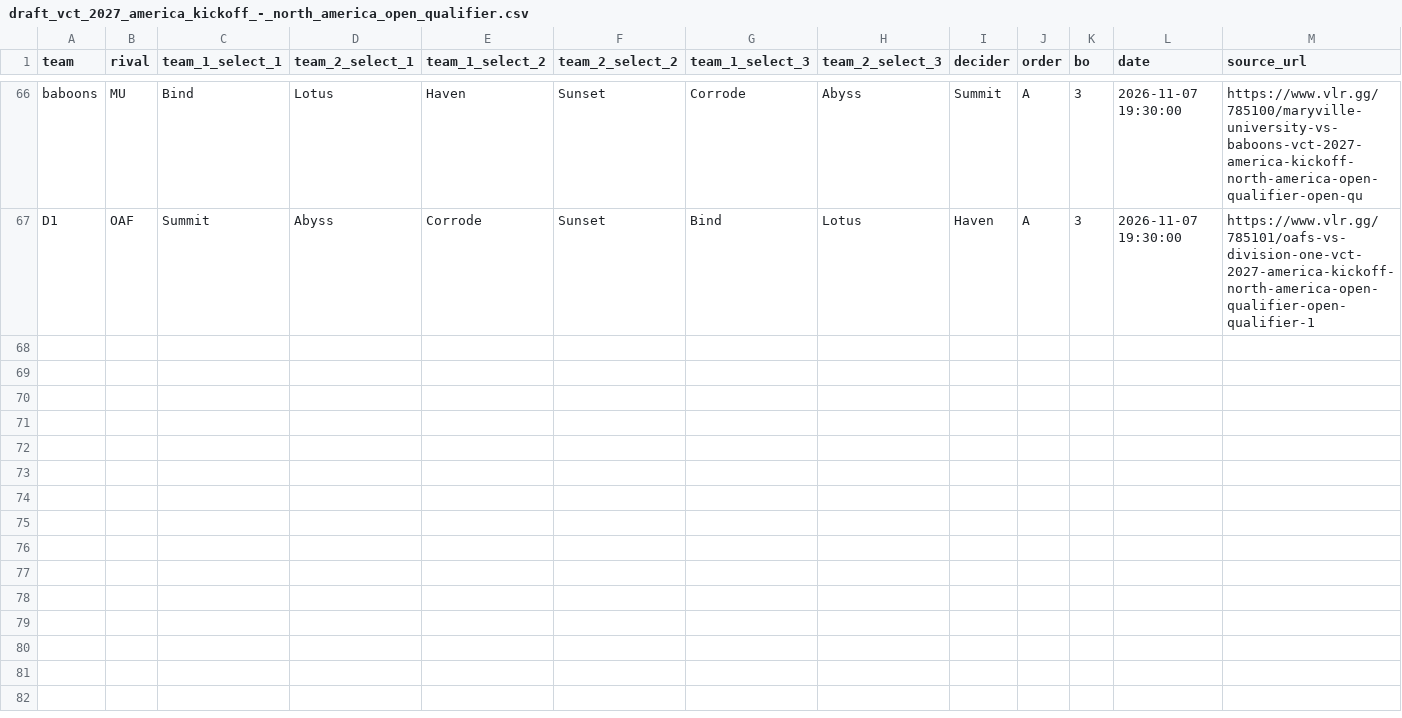
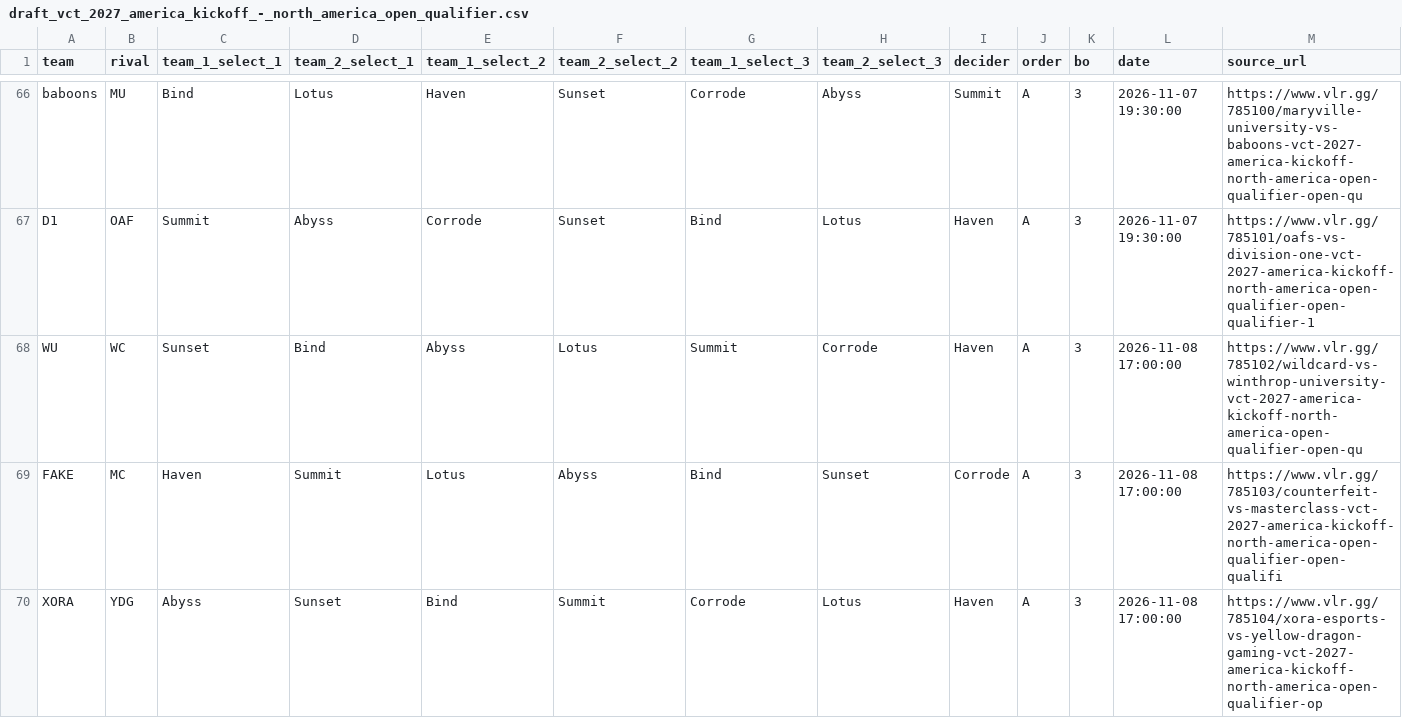
Before and after one commit to RkTcaster/vlr-scraper, a CSV file: csv/vct_2027_america_kickoff_-_north_america_open_qualifier/draft_vct_2027_america_kickoff_-_north_america_open_qualifier.csv, drawn as a sheet; only a part is shown, gaps mark what is left out; rows hold the shown columns only; the diff covers the shown part only; the diff names each change by its address in the sheet, - before the commit and + after, or states it on an @@ line.

```diff
--- a/csv/vct_2027_america_kickoff_-_north_america_open_qualifier/draft_vct_2027_america_kickoff_-_north_america_open_qualifier.csv
+++ b/csv/vct_2027_america_kickoff_-_north_america_open_qualifier/draft_vct_2027_america_kickoff_-_north_america_open_qualifier.csv
+row 68: WU | WC | Sunset | Bind | Abyss | Lotus | Summit | Corrode | Haven | A | 3 | 2026-11-08 17:00:00 | https://www.vlr.gg/785102/wildcard-vs-winthrop-university-vct-2027-america-kickoff-north-america-open-qualifier-open-qu
+row 69: FAKE | MC | Haven | Summit | Lotus | Abyss | Bind | Sunset | Corrode | A | 3 | 2026-11-08 17:00:00 | https://www.vlr.gg/785103/counterfeit-vs-masterclass-vct-2027-america-kickoff-north-america-open-qualifier-open-qualifi
+row 70: XORA | YDG | Abyss | Sunset | Bind | Summit | Corrode | Lotus | Haven | A | 3 | 2026-11-08 17:00:00 | https://www.vlr.gg/785104/xora-esports-vs-yellow-dragon-gaming-vct-2027-america-kickoff-north-america-open-qualifier-op
```
Also changed, not shown: 3 added rows elsewhere in this file, csv/scrape_log.csv, csv/upload_log.csv, 6 other files.
